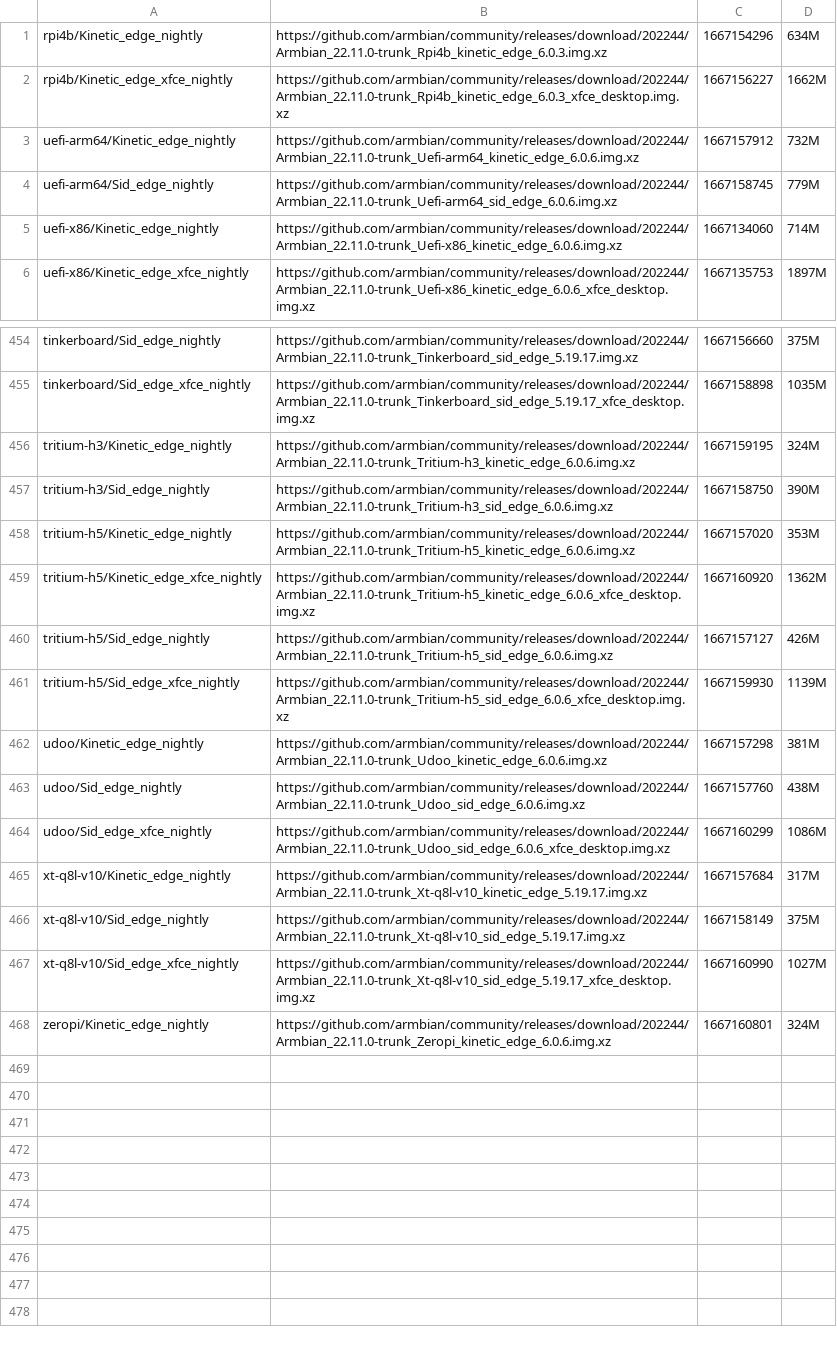
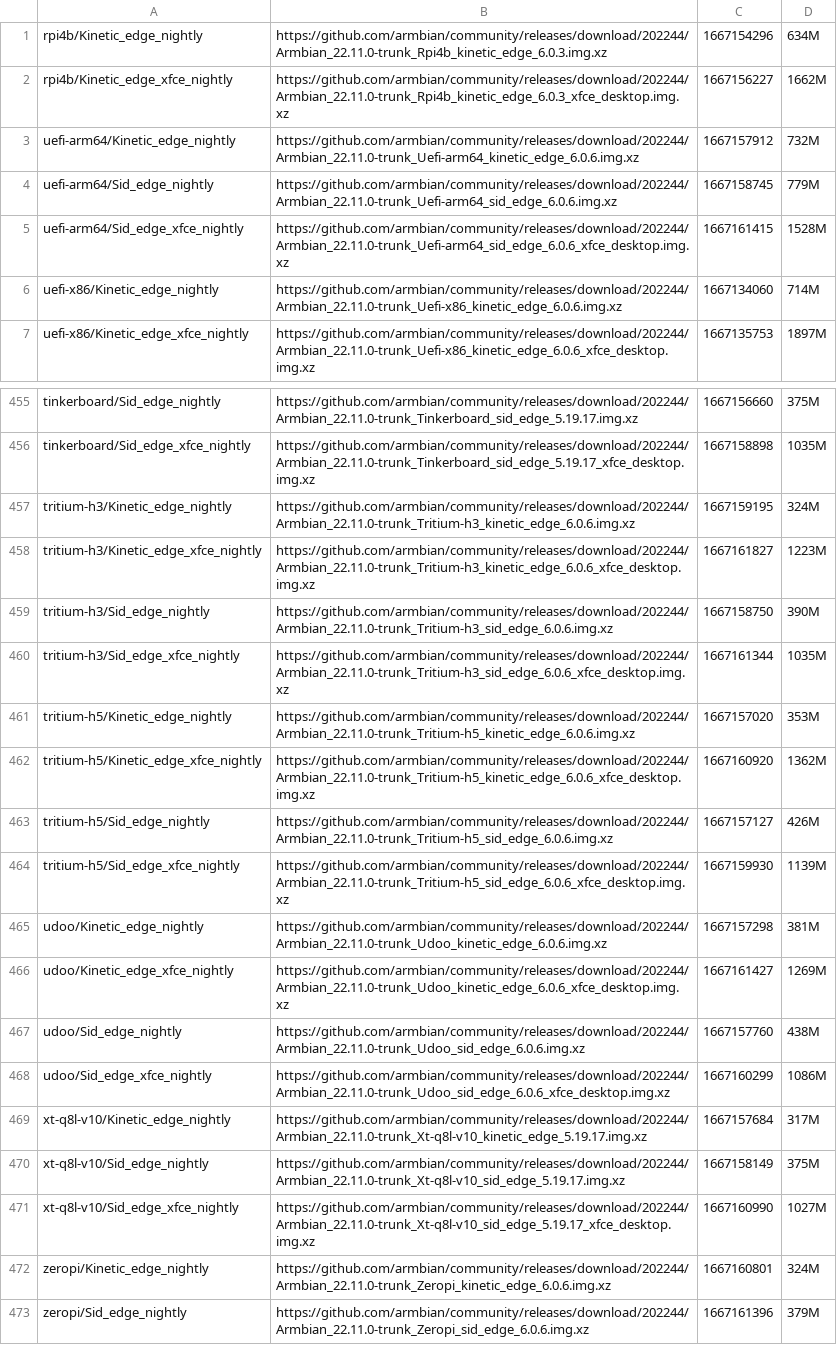
Before and after one commit to armbian/community, a CSV file: data.csv, drawn as a sheet; only a part is shown, gaps mark what is left out; the diff names each change by its address in the sheet, - before the commit and + after, or states it on an @@ line.

```diff
--- a/data.csv
+++ b/data.csv
+row 5: uefi-arm64/Sid_edge_xfce_nightly | https://github.com/armbian/community/releases/download/202244/Armbian_22.11.0-trunk_Uefi-arm64_sid_edge_6.0.6_xfce_desktop.img.xz | 1667161415 | 1528M
+row 458: tritium-h3/Kinetic_edge_xfce_nightly | https://github.com/armbian/community/releases/download/202244/Armbian_22.11.0-trunk_Tritium-h3_kinetic_edge_6.0.6_xfce_desktop.img.xz | 1667161827 | 1223M
+row 460: tritium-h3/Sid_edge_xfce_nightly | https://github.com/armbian/community/releases/download/202244/Armbian_22.11.0-trunk_Tritium-h3_sid_edge_6.0.6_xfce_desktop.img.xz | 1667161344 | 1035M
+row 466: udoo/Kinetic_edge_xfce_nightly | https://github.com/armbian/community/releases/download/202244/Armbian_22.11.0-trunk_Udoo_kinetic_edge_6.0.6_xfce_desktop.img.xz | 1667161427 | 1269M
+row 473: zeropi/Sid_edge_nightly | https://github.com/armbian/community/releases/download/202244/Armbian_22.11.0-trunk_Zeropi_sid_edge_6.0.6.img.xz | 1667161396 | 379M
```
Also changed, not shown: 1 other file.
